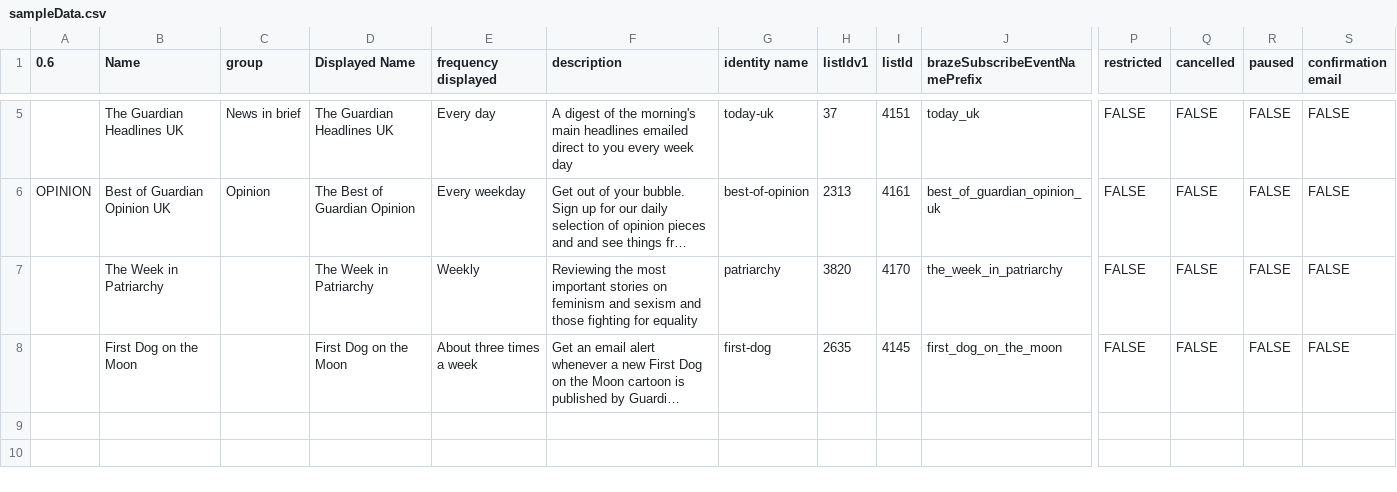
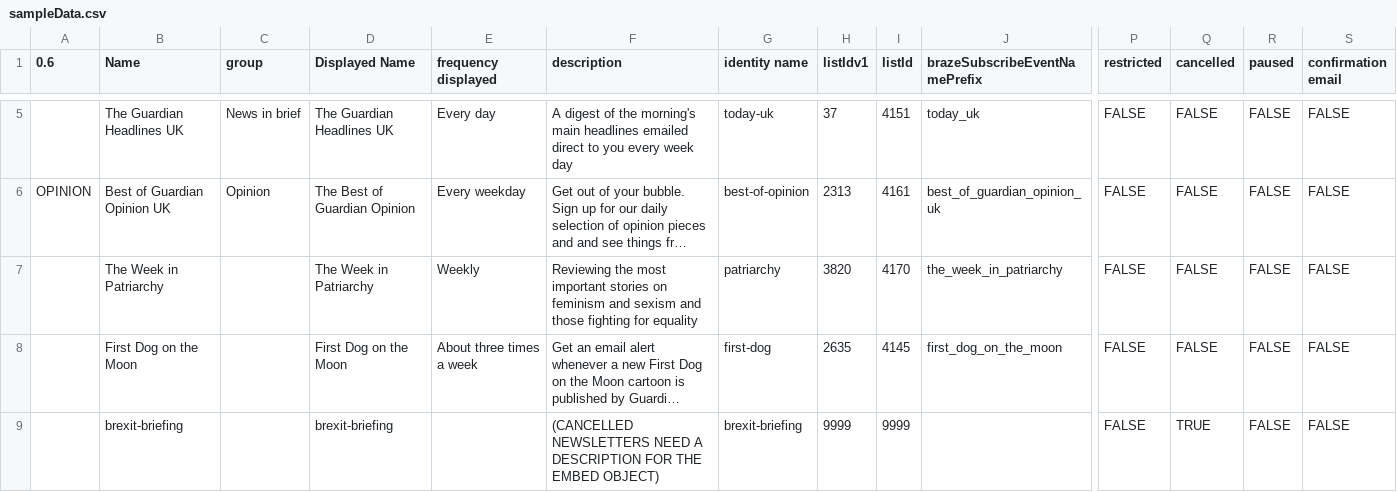
Before and after one commit to guardian/newsletters, a CSV file: preview/sampleData.csv, drawn as a sheet; only a part is shown, gaps mark what is left out; long unchanged cells end in …; rows hold the shown columns only; the diff names each change by its address in the sheet, - before the commit and + after, or states it on an @@ line.

Commit message:
make more fields optional for cancelled newletters

```diff
--- a/preview/sampleData.csv
+++ b/preview/sampleData.csv
+row 9:  | brexit-briefing |  | brexit-briefing |  | (CANCELLED NEWSLETTERS NEED A DESCRIPTION FOR THE EMBED OBJECT) | brexit-briefing | 9999 | 9999 |  | FALSE | TRUE | FALSE | FALSE
```
Also changed, not shown: 1 other file.
